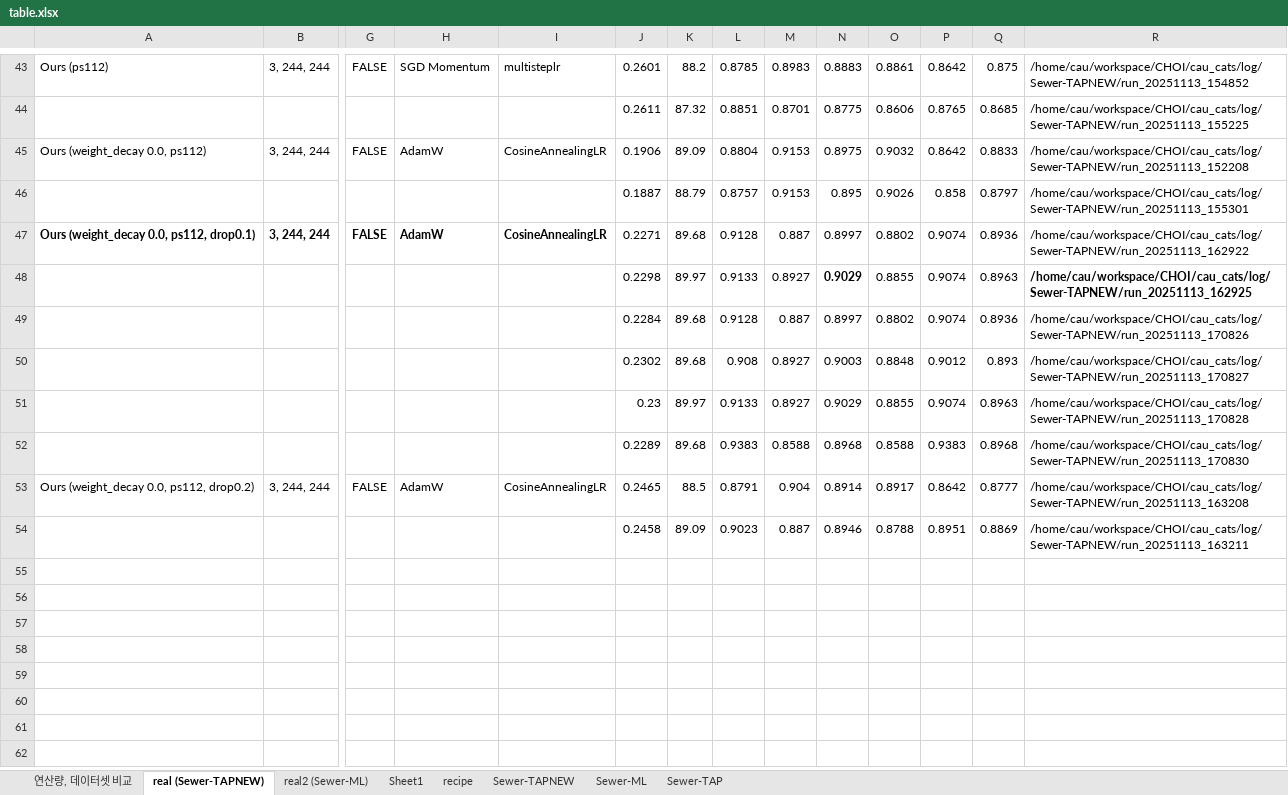
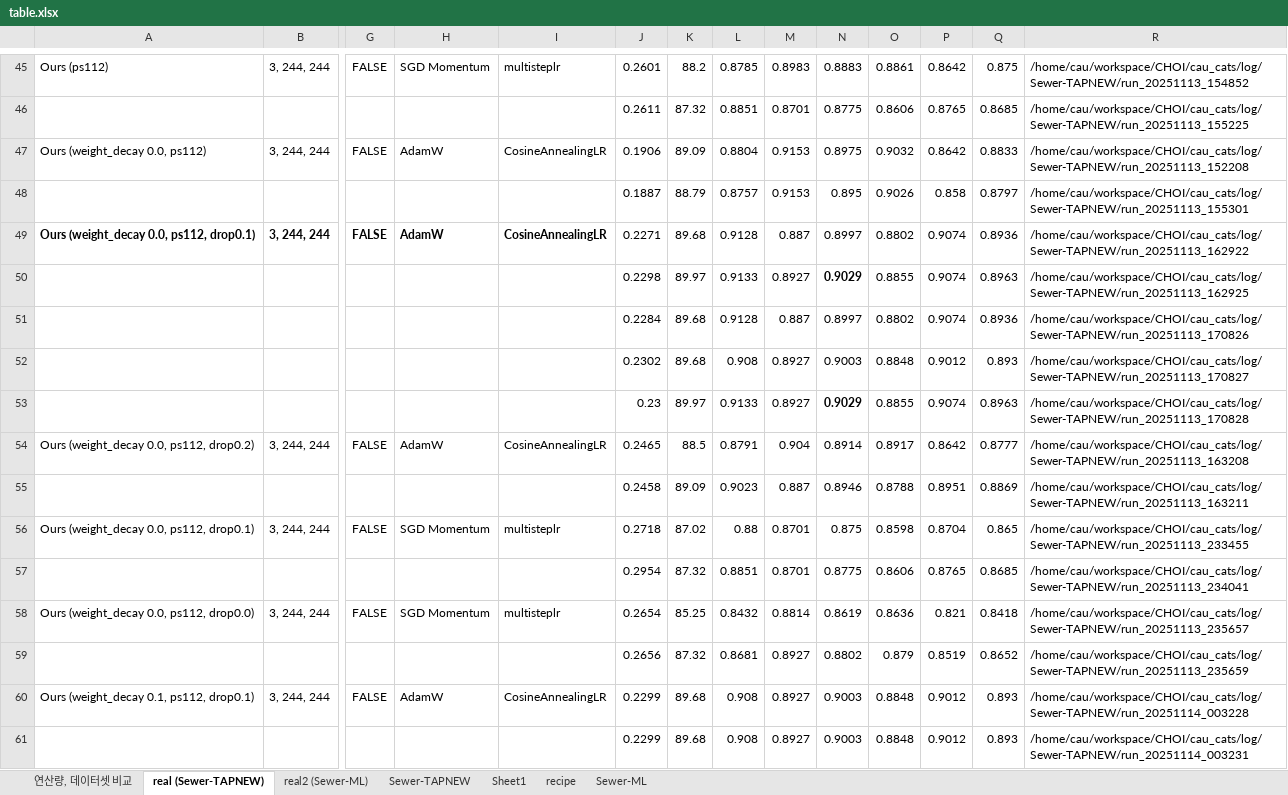
Before and after one commit to Hannibal730/On-device-Sewer-Defect-Inspection, an Excel workbook: table.xlsx, sheet real (Sewer-TAPNEW), drawn as a sheet; only a part is shown, gaps mark what is left out; values as stored, in another font and other column widths than the file's, no borders; conditional formats not drawn; removed rows and columns are numbered as before the commit, all else as after; rows hold the shown columns only; the diff covers the shown part only; the diff names each change by its address in the sheet, - before the commit and + after, or states it on an @@ line.

```diff
--- a/table.xlsx (sheet real (Sewer-TAPNEW))
+++ b/table.xlsx (sheet real (Sewer-TAPNEW))
-sheet tab: Sewer-TAP
@@ sheet tab order changed: 연산량, 데이터셋 비교 | real (Sewer-TAPNEW) | real2 (Sewer-ML) | Sewer-TAPNEW | Sheet1 | recipe | Sewer-ML @@
-R50 bold: on
+R50 bold: off
-N53 bold: off
+N53 bold: on
-row 52:  |  |  |  |  | 0.2289 | 89.68 | 0.9383 | 0.8588 | 0.8968 | 0.8588 | 0.9383 | 0.8968 | /home/cau/workspace/CHOI/cau_cats/log/Sewer-TAPNEW/run_20251113_170830
+row 56: Ours (weight_decay 0.0, ps112, drop0.1) | 3, 244, 244 | FALSE | SGD Momentum | multisteplr | 0.2718 | 87.02 | 0.88 | 0.8701 | 0.875 | 0.8598 | 0.8704 | 0.865 | /home/cau/workspace/CHOI/cau_cats/log/Sewer-TAPNEW/run_20251113_233455
+row 57:  |  |  |  |  | 0.2954 | 87.32 | 0.8851 | 0.8701 | 0.8775 | 0.8606 | 0.8765 | 0.8685 | /home/cau/workspace/CHOI/cau_cats/log/Sewer-TAPNEW/run_20251113_234041
+row 58: Ours (weight_decay 0.0, ps112, drop0.0) | 3, 244, 244 | FALSE | SGD Momentum | multisteplr | 0.2654 | 85.25 | 0.8432 | 0.8814 | 0.8619 | 0.8636 | 0.821 | 0.8418 | /home/cau/workspace/CHOI/cau_cats/log/Sewer-TAPNEW/run_20251113_235657
+row 59:  |  |  |  |  | 0.2656 | 87.32 | 0.8681 | 0.8927 | 0.8802 | 0.879 | 0.8519 | 0.8652 | /home/cau/workspace/CHOI/cau_cats/log/Sewer-TAPNEW/run_20251113_235659
+row 60: Ours (weight_decay 0.1, ps112, drop0.1) | 3, 244, 244 | FALSE | AdamW | CosineAnnealingLR | 0.2299 | 89.68 | 0.908 | 0.8927 | 0.9003 | 0.8848 | 0.9012 | 0.893 | /home/cau/workspace/CHOI/cau_cats/log/Sewer-TAPNEW/run_20251114_003228
+row 61:  |  |  |  |  | 0.2299 | 89.68 | 0.908 | 0.8927 | 0.9003 | 0.8848 | 0.9012 | 0.893 | /home/cau/workspace/CHOI/cau_cats/log/Sewer-TAPNEW/run_20251114_003231
```
Also changed, not shown: 8 added rows, 6 removed rows, 64 edited cells and cell formats elsewhere in this sheet, 3 other files.
